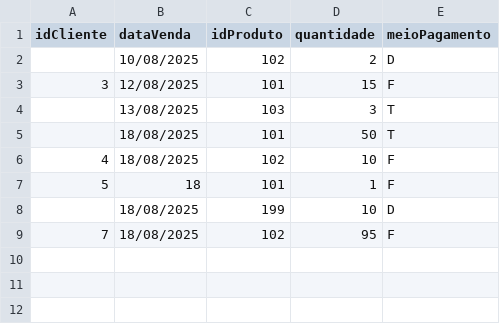
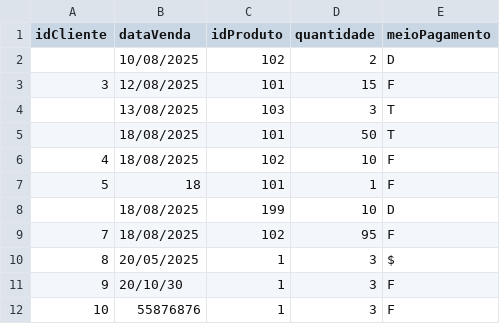
Before and after one commit to emilywingler/Sistema_Padaria, a CSV file: bancovendas.csv, drawn as a sheet; the diff names each change by its address in the sheet, - before the commit and + after, or states it on an @@ line.

Commit message:
Tela de Registro de vendas criada

```diff
--- a/bancovendas.csv
+++ b/bancovendas.csv
+row 10: 8 | 20/05/2025 | 1 | 3 | $
+row 11: 9 | 20/10/30 | 1 | 3 | F
+row 12: 10 | 55876876 | 1 | 3 | F
```
Also changed, not shown: bancoprodutos.csv, 6 other files.
